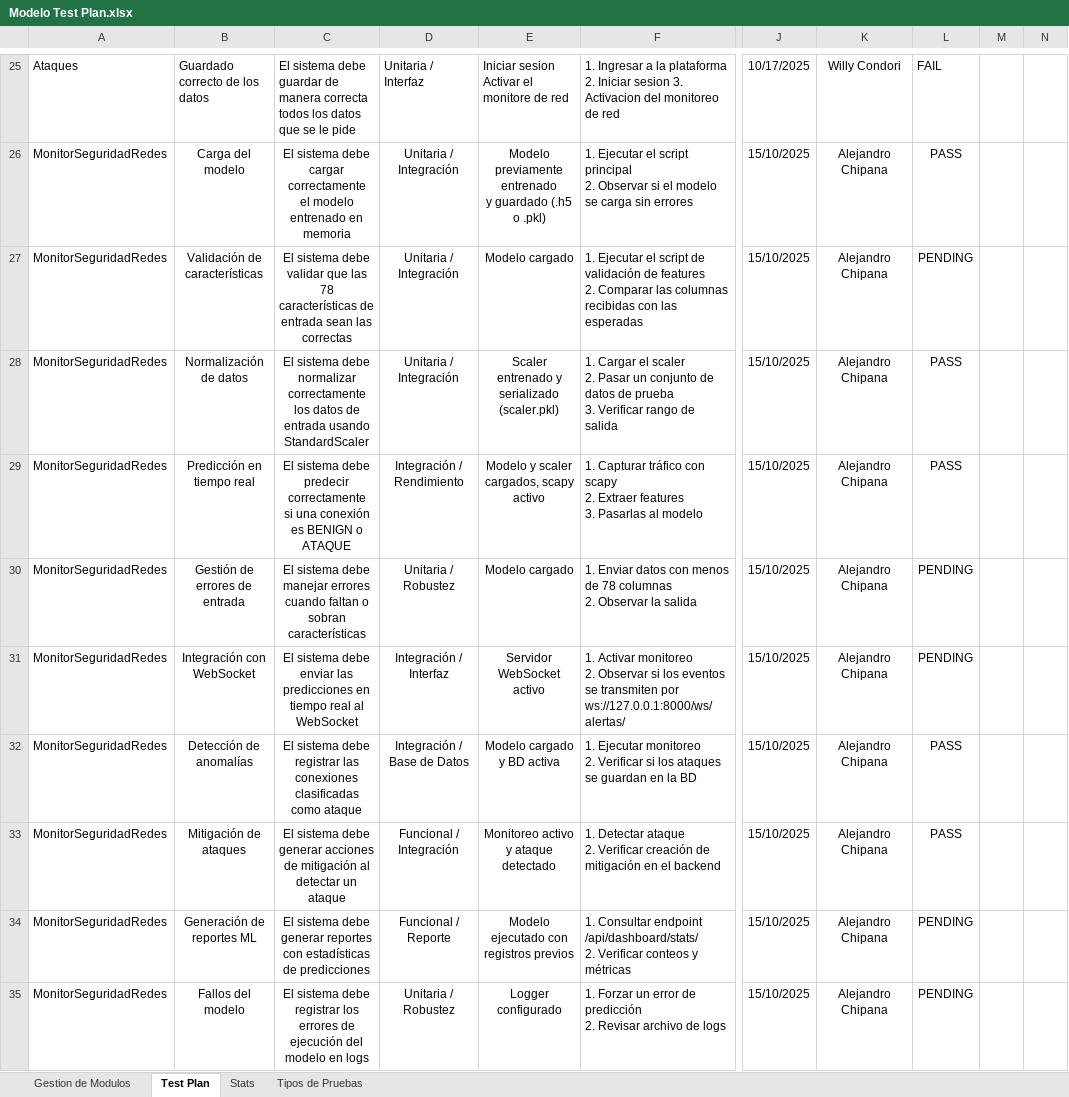
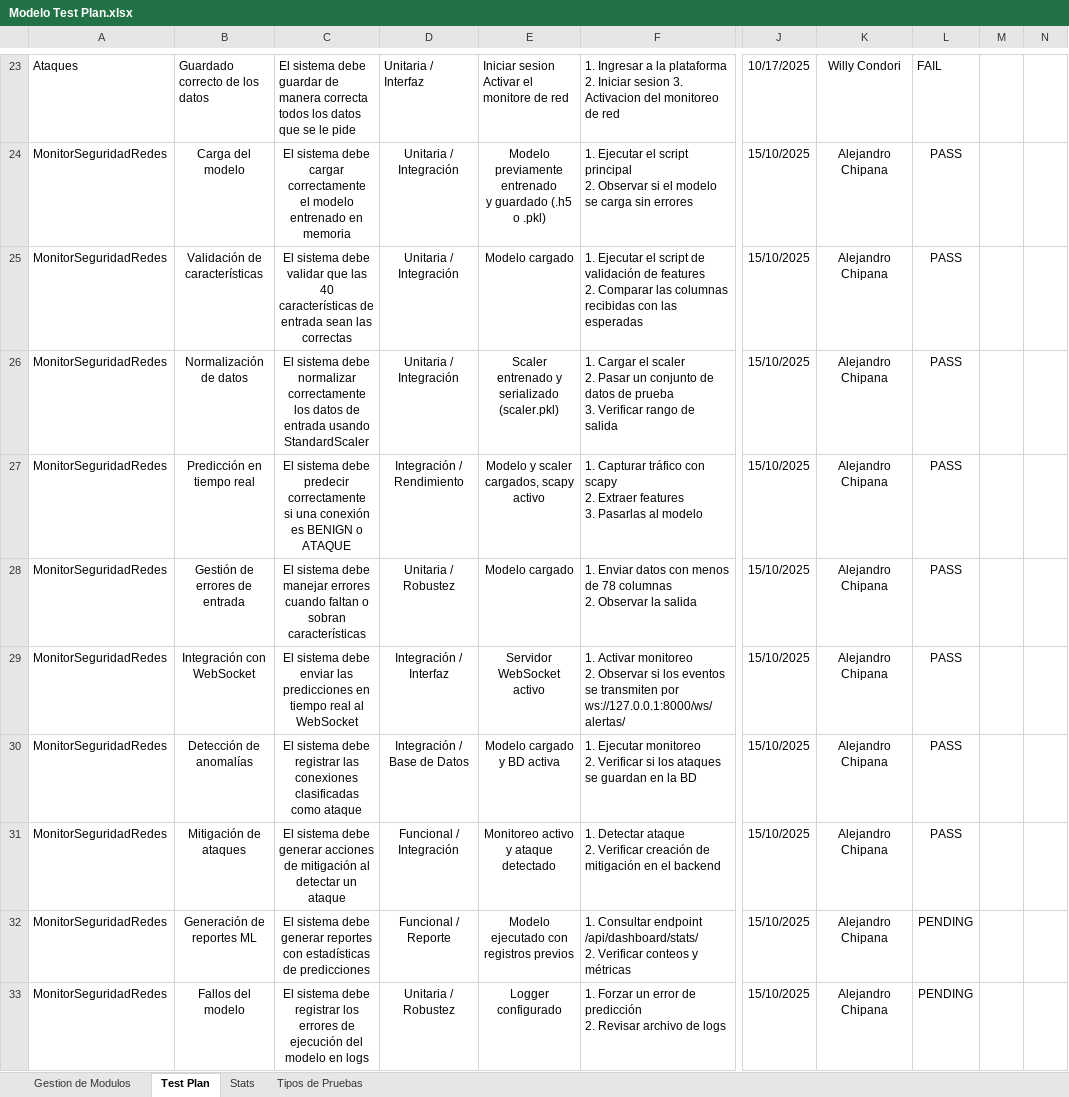
Before and after one commit to alejav0240/CoderBits, an Excel workbook: Modelo Test Plan.xlsx, sheet Test Plan, drawn as a sheet; only a part is shown, gaps mark what is left out; values as stored, in another font and other column widths than the file's, no borders; conditional formats and table styles not drawn; addresses are those after the commit; ↵ is a line break in a cell; the diff covers the shown part only; the diff names each change by its address in the sheet, - before the commit and + after, or states it on an @@ line.

Commit message:
Actualizacion del testPlan

```diff
--- a/Modelo Test Plan.xlsx (sheet Test Plan)
+++ b/Modelo Test Plan.xlsx (sheet Test Plan)
-C25: …que las 78 ↵ características de…
+C25: …que las 40 ↵ características de…
-L25: PENDING
+L25: PASS
-L28:L29: PENDING
+L28:L29: PASS
```
Also changed, not shown: 2 removed rows, 86 edited cells and cell formats elsewhere in this sheet, charts or pictures.
